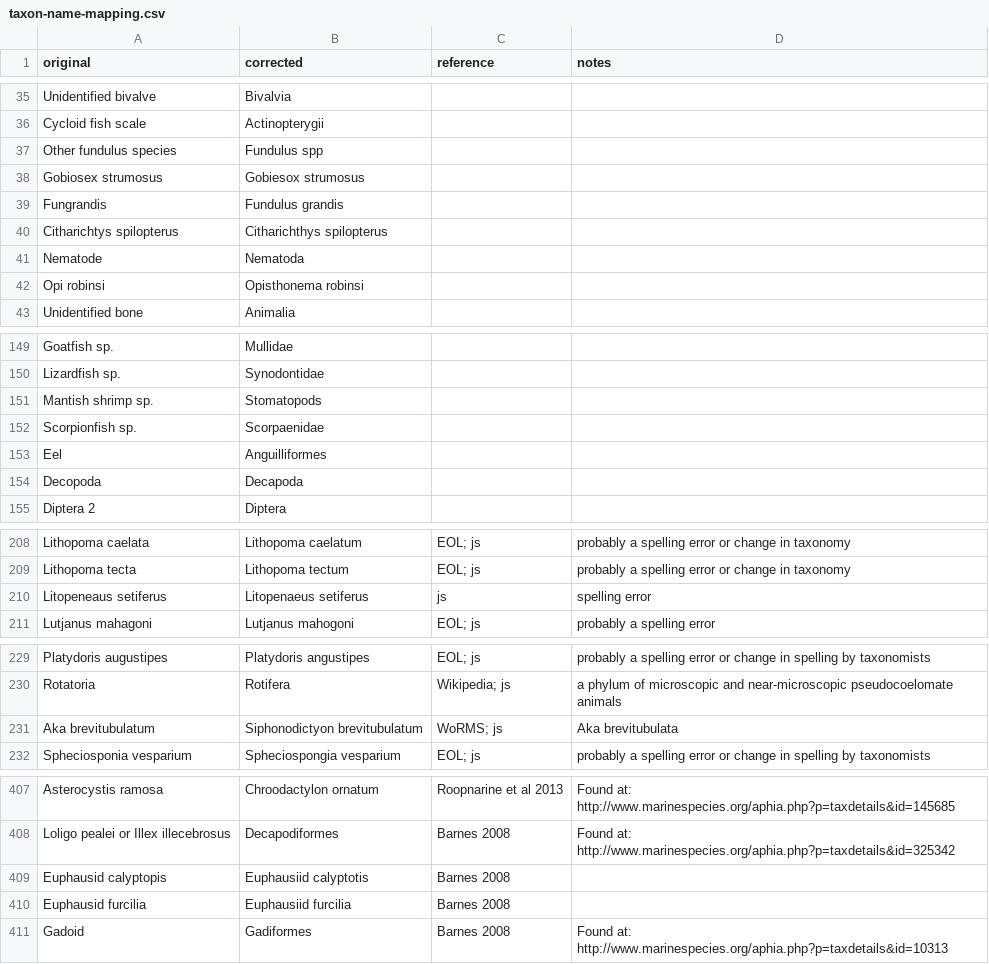
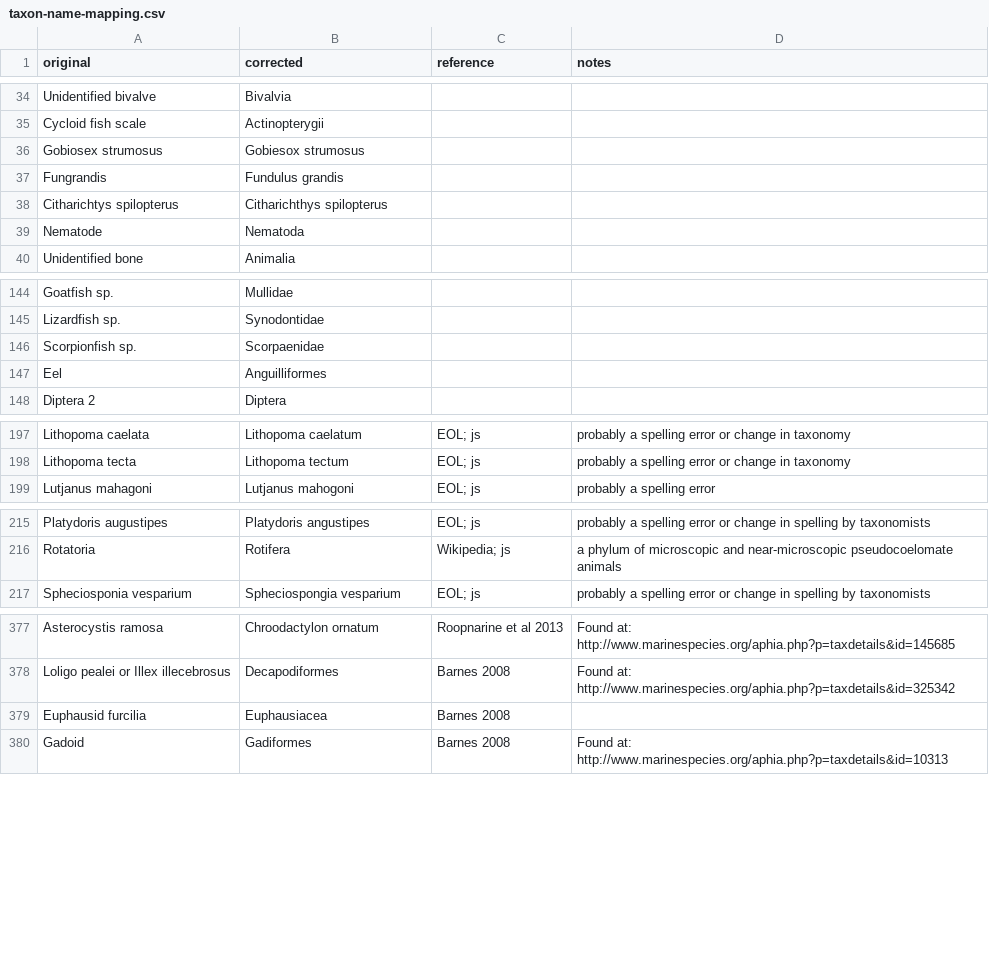
Before and after one commit to globalbioticinteractions/globalbioticinteractions, a CSV file: eol-globi-data-tool/src/main/resources/org/eol/globi/service/taxon-name-mapping.csv, drawn as a sheet; only a part is shown, gaps mark what is left out; the diff covers the shown part only.

```diff
--- a/eol-globi-data-tool/src/main/resources/org/eol/globi/service/taxon-name-mapping.csv
+++ b/eol-globi-data-tool/src/main/resources/org/eol/globi/service/taxon-name-mapping.csv
@@ -36,3 +35,2 @@ Unidentified bivalve,Bivalvia,,
 Cycloid fish scale,Actinopterygii,,
-Other fundulus species,Fundulus spp,,
 Gobiosex strumosus,Gobiesox strumosus,,
@@ -41,3 +39,2 @@ Citharichtys spilopterus,Citharichthys spilopterus,,
 Nematode,Nematoda,,
-Opi robinsi,Opisthonema robinsi,,
 Unidentified bone,Animalia,,
@@ -150,6 +145,4 @@ Goatfish sp.,Mullidae,,
 Lizardfish sp.,Synodontidae,,
-Mantish shrimp sp.,Stomatopods,,
 Scorpionfish sp.,Scorpaenidae,,
 Eel,Anguilliformes,,
-Decopoda,Decapoda,,
 Diptera 2,Diptera,,
@@ -209,3 +198,2 @@ Lithopoma caelata,Lithopoma caelatum,EOL; js,probably a spelling error  or chang
 Lithopoma tecta,Lithopoma tectum,EOL; js,probably a spelling error  or change in taxonomy
-Litopeneaus setiferus,Litopenaeus setiferus,js,spelling error
 Lutjanus mahagoni,Lutjanus mahogoni,EOL; js,probably a spelling error
@@ -230,3 +216,2 @@ Platydoris augustipes,Platydoris angustipes,EOL; js,probably a spelling error or
 Rotatoria,Rotifera,Wikipedia; js,a phylum of microscopic and near-microscopic pseudocoelomate animals
-Aka brevitubulatum,Siphonodictyon brevitubulatum,WoRMS; js,Aka brevitubulata 
 Spheciosponia vesparium,Spheciospongia vesparium,EOL; js,probably a spelling error or change in spelling by taxonomists
@@ -409,2 +379 @@ Loligo pealei or Illex illecebrosus, Decapodiformes,Barnes 2008,Found at:  http:
-Euphausid calyptopis, Euphausiid calyptotis,Barnes 2008,
-Euphausid furcilia, Euphausiid furcilia,Barnes 2008,
+Euphausid furcilia,Euphausiacea,Barnes 2008,
```
Also changed, not shown: 31 removed rows and 1 edited cell elsewhere in this file, 3 other files.
